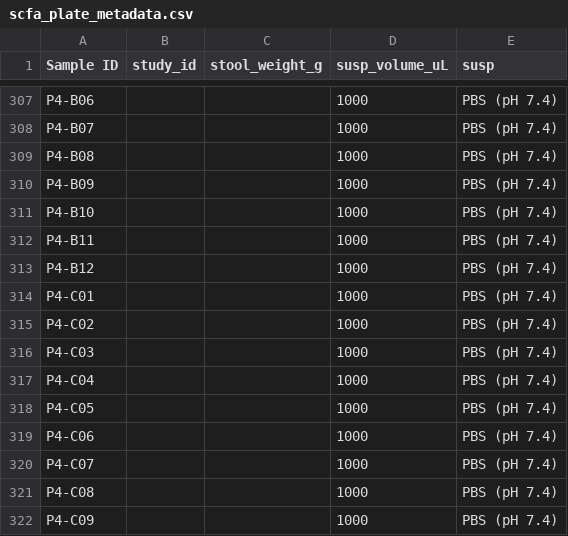
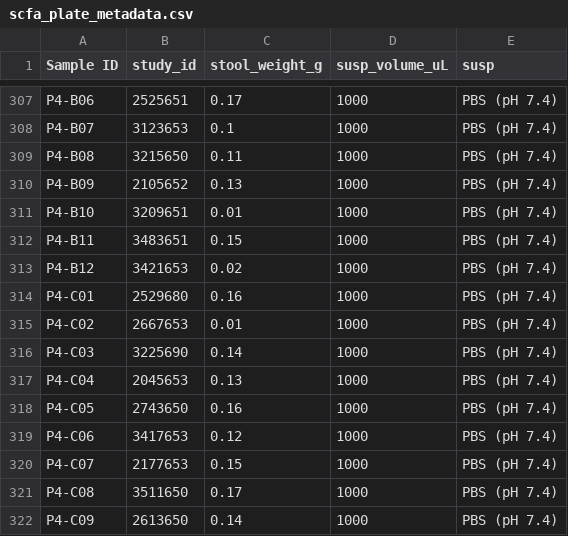
Before and after one commit to SchlossLab/Sze_SCFACRC_XXXX_2019, a CSV file: data/raw/metadata/scfa_plate_metadata.csv, drawn as a sheet; only a part is shown, gaps mark what is left out; the diff covers the shown part only; the diff names each change by its address in the sheet, - before the commit and + after, or states it on an @@ line.

```diff
--- a/data/raw/metadata/scfa_plate_metadata.csv
+++ b/data/raw/metadata/scfa_plate_metadata.csv
-B307 (study_id): (empty)
+B307 (study_id): 2525651
-C307 (stool_weight_g): (empty)
+C307 (stool_weight_g): 0.17
-B308 (study_id): (empty)
+B308 (study_id): 3123653
-C308 (stool_weight_g): (empty)
+C308 (stool_weight_g): 0.1
-B309 (study_id): (empty)
+B309 (study_id): 3215650
-C309 (stool_weight_g): (empty)
+C309 (stool_weight_g): 0.11
-B310 (study_id): (empty)
+B310 (study_id): 2105652
-C310 (stool_weight_g): (empty)
+C310 (stool_weight_g): 0.13
-B311 (study_id): (empty)
+B311 (study_id): 3209651
-C311 (stool_weight_g): (empty)
+C311 (stool_weight_g): 0.01
-B312 (study_id): (empty)
+B312 (study_id): 3483651
-C312 (stool_weight_g): (empty)
+C312 (stool_weight_g): 0.15
-B313 (study_id): (empty)
+B313 (study_id): 3421653
-C313 (stool_weight_g): (empty)
+C313 (stool_weight_g): 0.02
-B314 (study_id): (empty)
+B314 (study_id): 2529680
-C314 (stool_weight_g): (empty)
+C314 (stool_weight_g): 0.16
-B315 (study_id): (empty)
+B315 (study_id): 2667653
-C315 (stool_weight_g): (empty)
+C315 (stool_weight_g): 0.01
-B316 (study_id): (empty)
+B316 (study_id): 3225690
-C316 (stool_weight_g): (empty)
+C316 (stool_weight_g): 0.14
-B317 (study_id): (empty)
+B317 (study_id): 2045653
-C317 (stool_weight_g): (empty)
+C317 (stool_weight_g): 0.13
-B318 (study_id): (empty)
+B318 (study_id): 2743650
-C318 (stool_weight_g): (empty)
+C318 (stool_weight_g): 0.16
-B319 (study_id): (empty)
+B319 (study_id): 3417653
-C319 (stool_weight_g): (empty)
+C319 (stool_weight_g): 0.12
-B320 (study_id): (empty)
+B320 (study_id): 2177653
-C320 (stool_weight_g): (empty)
+C320 (stool_weight_g): 0.15
-B321 (study_id): (empty)
+B321 (study_id): 3511650
-C321 (stool_weight_g): (empty)
+C321 (stool_weight_g): 0.17
-B322 (study_id): (empty)
+B322 (study_id): 2613650
-C322 (stool_weight_g): (empty)
+C322 (stool_weight_g): 0.14
```
Also changed, not shown: 160 edited cells elsewhere in this file.
